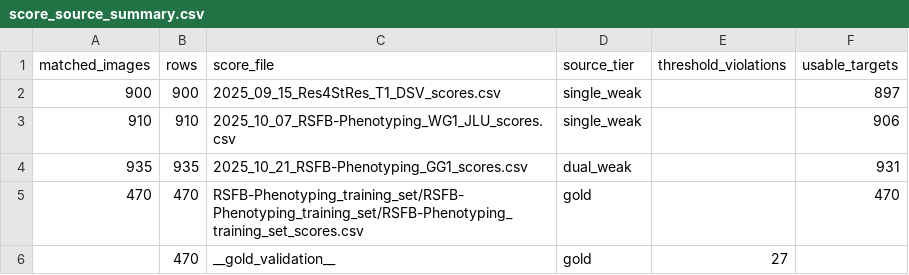
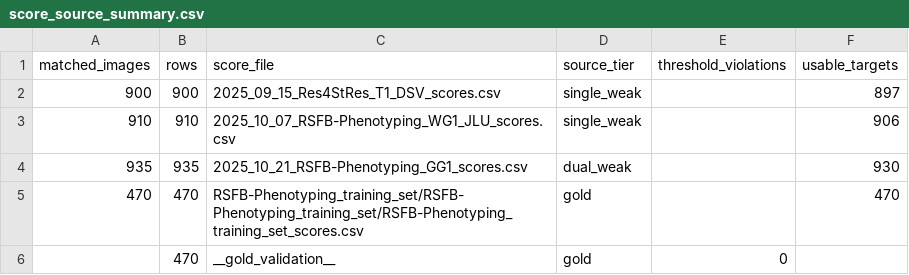
Before and after one commit to Yuralo/Rapeseed-Feeding-Damage-Scoring, a CSV file: outputs/dataset_manifests/score_source_summary.csv, drawn as a sheet.

```diff
--- a/outputs/dataset_manifests/score_source_summary.csv
+++ b/outputs/dataset_manifests/score_source_summary.csv
@@ -3,4 +3,4 @@ matched_images,rows,score_file,source_tier,threshold_violations,usable_targets
 910,910,2025_10_07_RSFB-Phenotyping_WG1_JLU_scores.csv,single_weak,,906
-935,935,2025_10_21_RSFB-Phenotyping_GG1_scores.csv,dual_weak,,931
+935,935,2025_10_21_RSFB-Phenotyping_GG1_scores.csv,dual_weak,,930
 470,470,RSFB-Phenotyping_training_set/RSFB-Phenotyping_training_set/RSFB-Phenotyping_training_set_scores.csv,gold,,470
-,470,__gold_validation__,gold,27,
+,470,__gold_validation__,gold,0,
```
Also changed, not shown: outputs/dataset_manifests/finetune.csv, outputs/dataset_manifests/score_join_issues.csv, 7 other files.
